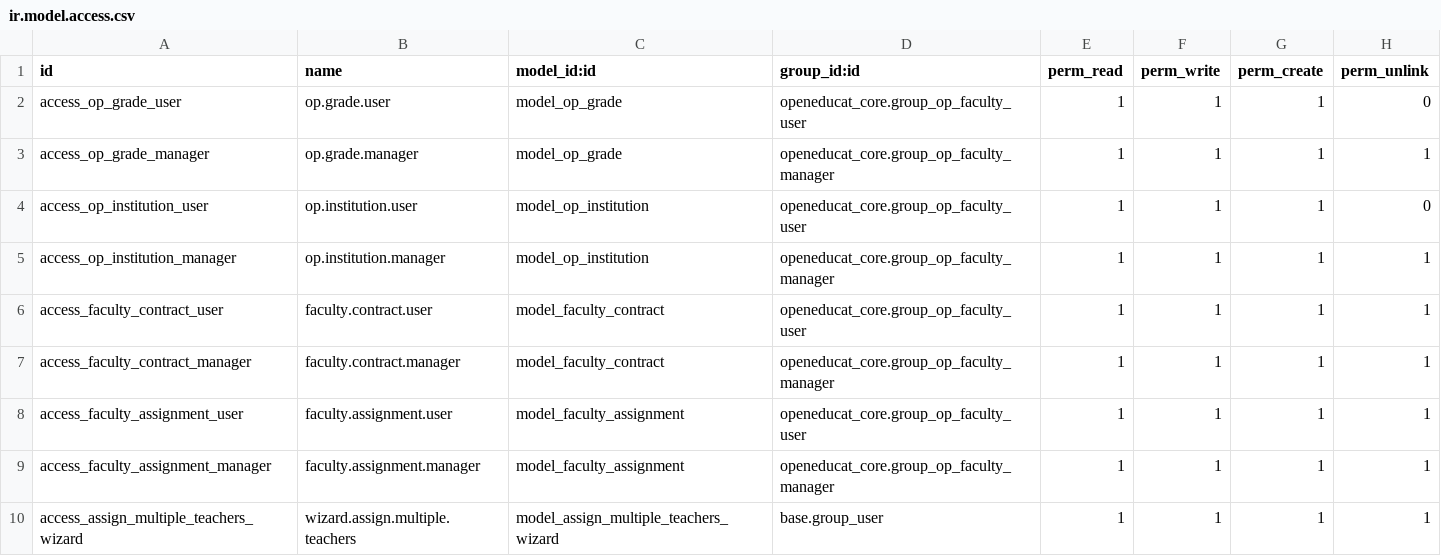
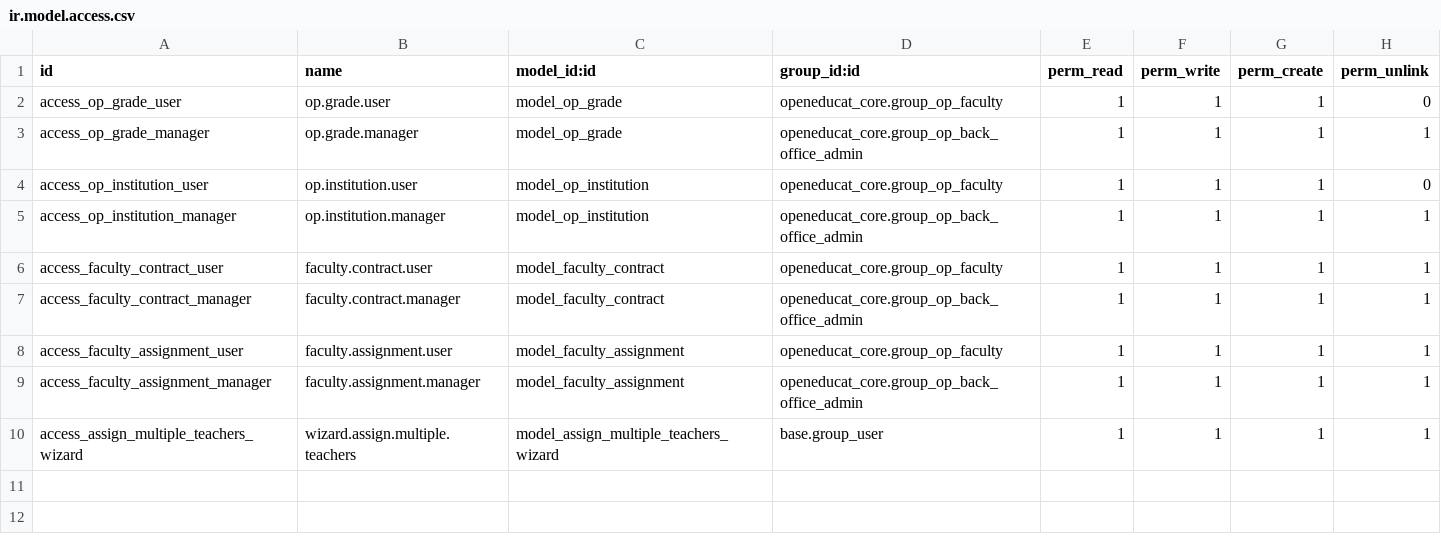
Before and after one commit to mrsaoud/custom_faculty_management, a CSV file: security/ir.model.access.csv, drawn as a sheet.

Commit message:
chnage of group permissions to official ones

```diff
--- a/security/ir.model.access.csv
+++ b/security/ir.model.access.csv
@@ -1,10 +1,10 @@
 id,name,model_id:id,group_id:id,perm_read,perm_write,perm_create,perm_unlink
-access_op_grade_user,op.grade.user,model_op_grade,openeducat_core.group_op_faculty_user,1,1,1,0
-access_op_grade_manager,op.grade.manager,model_op_grade,openeducat_core.group_op_faculty_manager,1,1,1,1
-access_op_institution_user,op.institution.user,model_op_institution,openeducat_core.group_op_faculty_user,1,1,1,0
-access_op_institution_manager,op.institution.manager,model_op_institution,openeducat_core.group_op_faculty_manager,1,1,1,1
-access_faculty_contract_user,faculty.contract.user,model_faculty_contract,openeducat_core.group_op_faculty_user,1,1,1,1
-access_faculty_contract_manager,faculty.contract.manager,model_faculty_contract,openeducat_core.group_op_faculty_manager,1,1,1,1
-access_faculty_assignment_user,faculty.assignment.user,model_faculty_assignment,openeducat_core.group_op_faculty_user,1,1,1,1
-access_faculty_assignment_manager,faculty.assignment.manager,model_faculty_assignment,openeducat_core.group_op_faculty_manager,1,1,1,1
+access_op_grade_user,op.grade.user,model_op_grade,openeducat_core.group_op_faculty,1,1,1,0
+access_op_grade_manager,op.grade.manager,model_op_grade,openeducat_core.group_op_back_office_admin,1,1,1,1
+access_op_institution_user,op.institution.user,model_op_institution,openeducat_core.group_op_faculty,1,1,1,0
+access_op_institution_manager,op.institution.manager,model_op_institution,openeducat_core.group_op_back_office_admin,1,1,1,1
+access_faculty_contract_user,faculty.contract.user,model_faculty_contract,openeducat_core.group_op_faculty,1,1,1,1
+access_faculty_contract_manager,faculty.contract.manager,model_faculty_contract,openeducat_core.group_op_back_office_admin,1,1,1,1
+access_faculty_assignment_user,faculty.assignment.user,model_faculty_assignment,openeducat_core.group_op_faculty,1,1,1,1
+access_faculty_assignment_manager,faculty.assignment.manager,model_faculty_assignment,openeducat_core.group_op_back_office_admin,1,1,1,1
 access_assign_multiple_teachers_wizard,wizard.assign.multiple.teachers,model_assign_multiple_teachers_wizard,base.group_user,1,1,1,1
```
